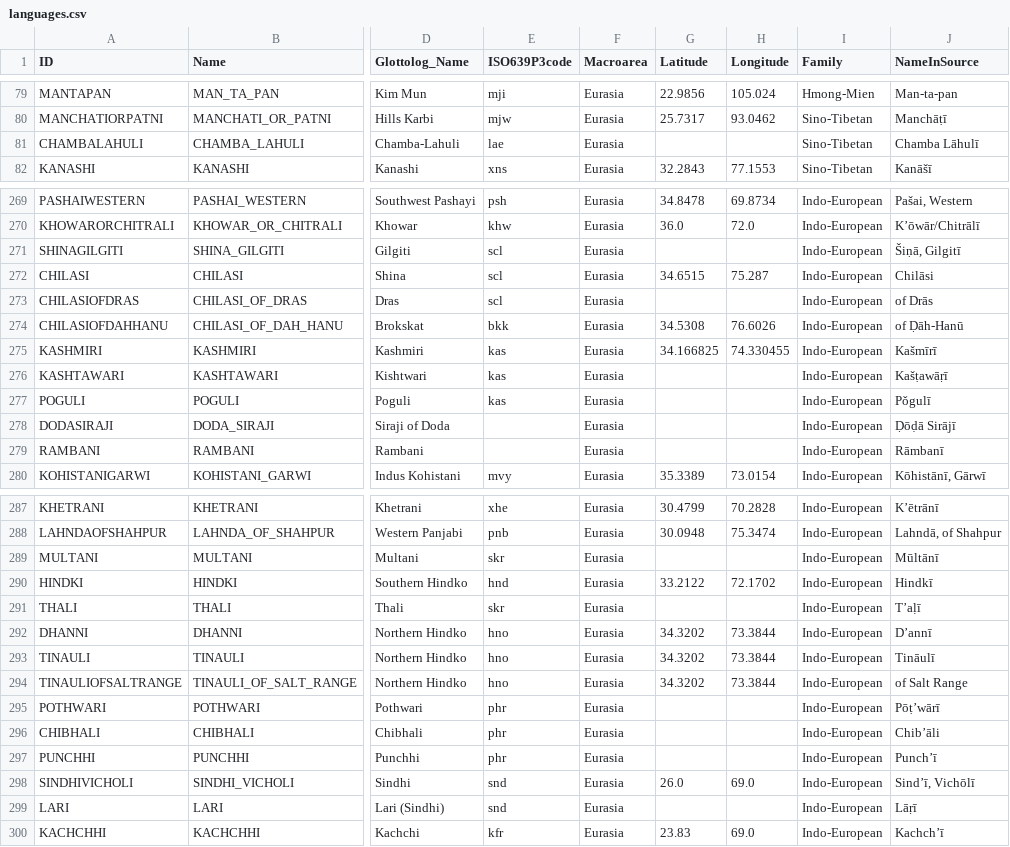
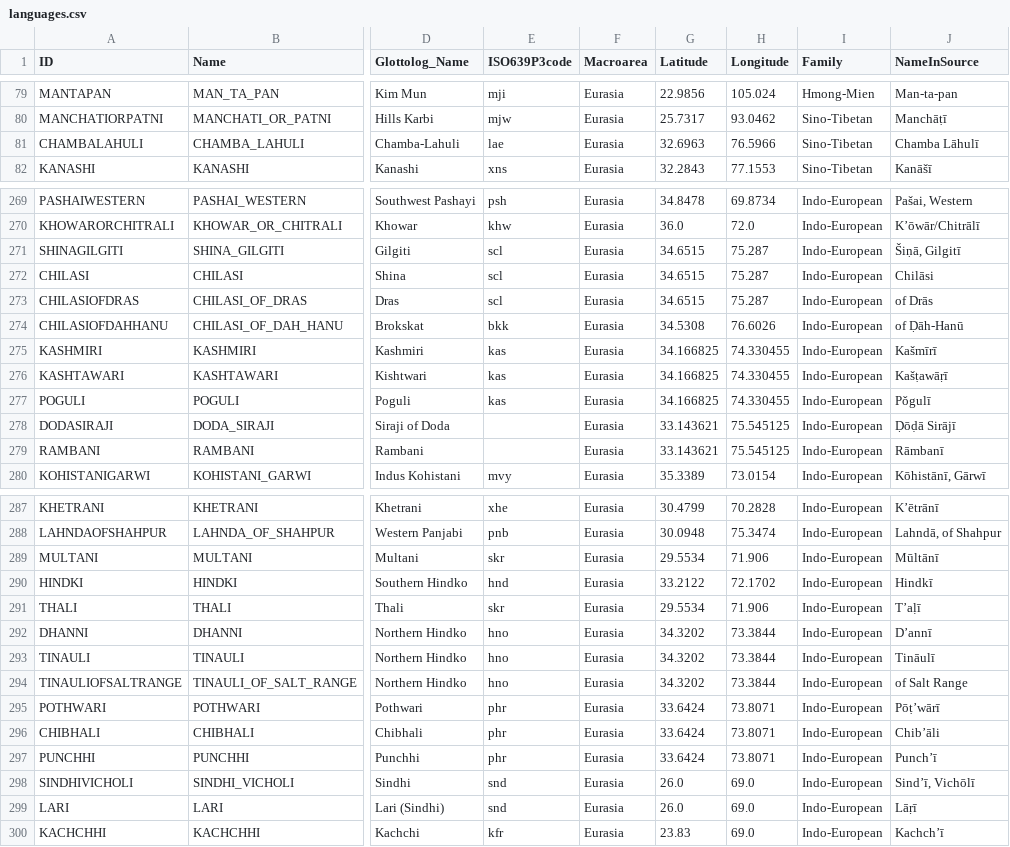
Before and after one commit to lexibank/lsi, a CSV file: cldf/languages.csv, drawn as a sheet; only a part is shown, gaps mark what is left out; the diff covers the shown part only; the diff names each change by its address in the sheet, - before the commit and + after, or states it on an @@ line.

```diff
--- a/cldf/languages.csv
+++ b/cldf/languages.csv
-G81 (Latitude): (empty)
+G81 (Latitude): 32.6963
-H81 (Longitude): (empty)
+H81 (Longitude): 76.5966
-G271 (Latitude): (empty)
+G271 (Latitude): 34.6515
-H271 (Longitude): (empty)
+H271 (Longitude): 75.287
-G273 (Latitude): (empty)
+G273 (Latitude): 34.6515
-H273 (Longitude): (empty)
+H273 (Longitude): 75.287
-G276:G277 (Latitude): (empty)
+G276:G277 (Latitude): 34.166825
-H276:H277 (Longitude): (empty)
+H276:H277 (Longitude): 74.330455
-G278:G279 (Latitude): (empty)
+G278:G279 (Latitude): 33.143621
-H278:H279 (Longitude): (empty)
+H278:H279 (Longitude): 75.545125
-G289 (Latitude): (empty)
+G289 (Latitude): 29.5534
-H289 (Longitude): (empty)
+H289 (Longitude): 71.906
-G291 (Latitude): (empty)
+G291 (Latitude): 29.5534
-H291 (Longitude): (empty)
+H291 (Longitude): 71.906
-G295:G297 (Latitude): (empty)
+G295:G297 (Latitude): 33.6424
-H295:H297 (Longitude): (empty)
+H295:H297 (Longitude): 73.8071
-G299 (Latitude): (empty)
+G299 (Latitude): 26.0
-H299 (Longitude): (empty)
+H299 (Longitude): 69.0
```
Also changed, not shown: 46 edited cells elsewhere in this file, 6 other files.
